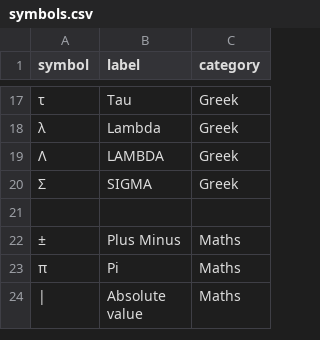
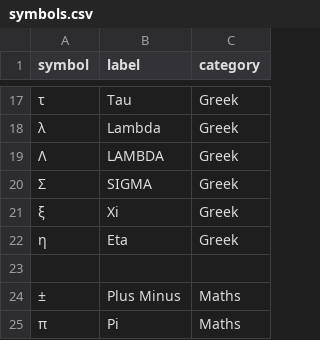
Before and after one commit to FroznAnna/froznanna.github.io, a CSV file: src/symbols.csv, drawn as a sheet; only a part is shown, gaps mark what is left out; the shorter side is filled out with more unchanged rows; the diff names each change by its address in the sheet, - before the commit and + after, or states it on an @@ line.

Commit message:
Added more greek
Needed for control labs

```diff
--- a/src/symbols.csv
+++ b/src/symbols.csv
+row 21: ξ | Xi | Greek
+row 22: η | Eta | Greek
```
